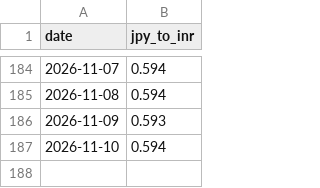
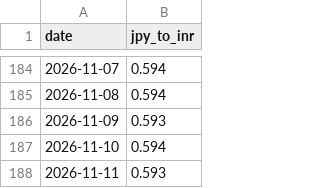
Before and after one commit to kat479/YenRupee, a CSV file: rates.csv, drawn as a sheet; only a part is shown, gaps mark what is left out.

```diff
--- a/rates.csv
+++ b/rates.csv
@@ -187 +187,2 @@ date,jpy_to_inr
 2026-11-10,0.594
+2026-11-11,0.593
```
